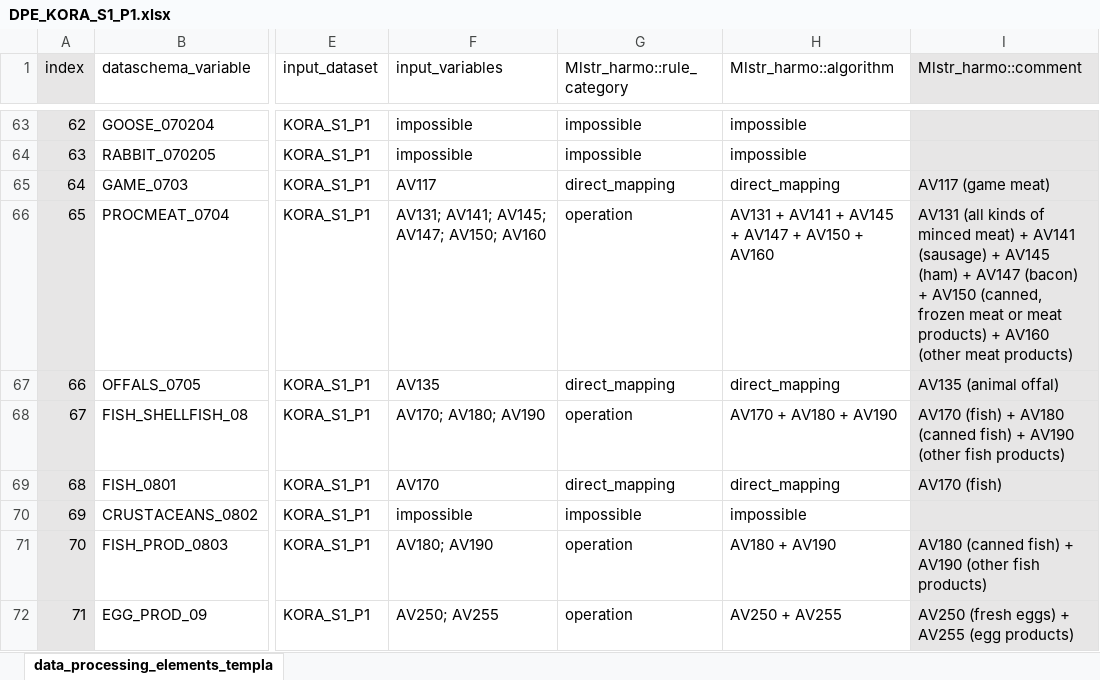
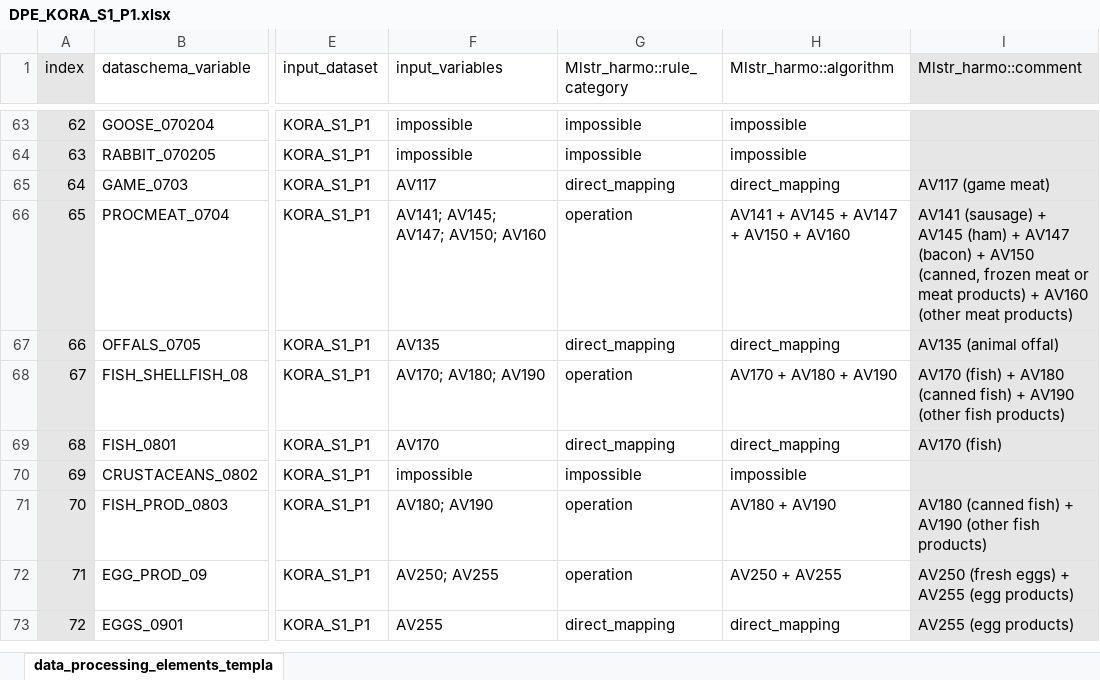
Before and after one commit to nfdi4health/use-cases-harmonisation, an Excel workbook: rmonize/data_proc_elem/DPE_KORA_S1_P1.xlsx, sheet data_processing_elements_templa, drawn as a sheet; only a part is shown, gaps mark what is left out; the shorter side is filled out with more unchanged rows; values as stored, in another font and other column widths than the file's, no borders; the diff names each change by its address in the sheet, - before the commit and + after, or states it on an @@ line.

Commit message:
removed AV131 from processed meat in DPE_KORA_S1_P1 and DPE_KORA_S1_P2
removed DV131 from processed meat in DPE_KORA_S3_P1 and DPE_KORA_S3_P2

```diff
--- a/rmonize/data_proc_elem/DPE_KORA_S1_P1.xlsx (sheet data_processing_elements_templa)
+++ b/rmonize/data_proc_elem/DPE_KORA_S1_P1.xlsx (sheet data_processing_elements_templa)
-F66 (input_variables): AV131; AV141; AV145; AV147; AV150; AV160
+F66 (input_variables): AV141; AV145; AV147; AV150; AV160
-H66 (Mlstr_harmo::algorithm): AV131 + AV141 + AV145 + AV147 + AV150 + AV160
+H66 (Mlstr_harmo::algorithm): AV141 + AV145 + AV147 + AV150 + AV160
-I66 (Mlstr_harmo::comment): AV131 (all kinds of minced meat) + AV141 (sausage)…
+I66 (Mlstr_harmo::comment): AV141 (sausage)…
```
Also changed, not shown: rmonize/data_proc_elem/DPE_KORA_S1_P2.xlsx, rmonize/data_proc_elem/DPE_KORA_S3_P1.xlsx, 1 other file.
